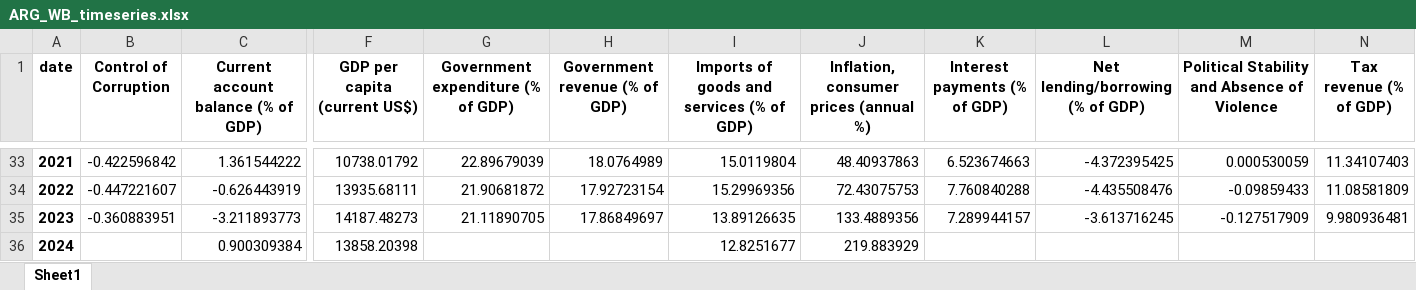
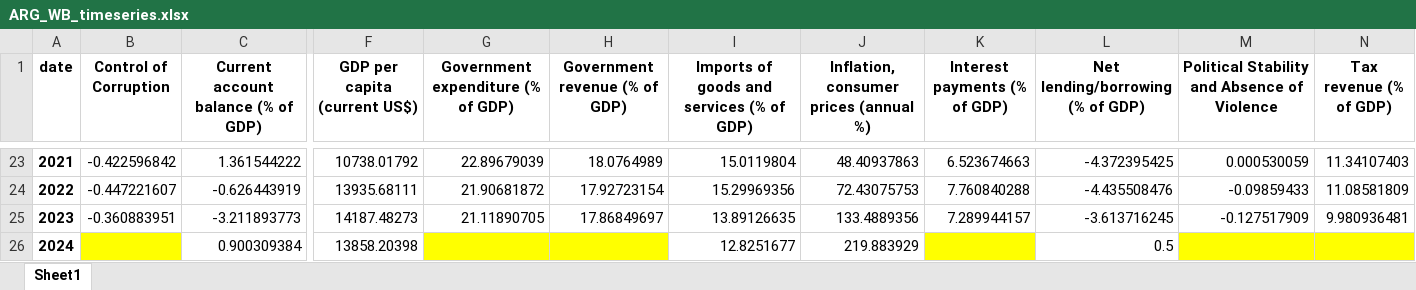
Before and after one commit to Youncki25/https-github.com-Youncki25-credit-rating-app, an Excel workbook: ARG_WB_timeseries.xlsx, sheet Sheet1, drawn as a sheet; only a part is shown, gaps mark what is left out; values as stored, in another font and other column widths than the file's, no borders; addresses are those after the commit; the diff covers the shown part only; the diff names each change by its address in the sheet, - before the commit and + after, or states it on an @@ line.

```diff
--- a/ARG_WB_timeseries.xlsx (sheet Sheet1)
+++ b/ARG_WB_timeseries.xlsx (sheet Sheet1)
-B26 fill: none
+B26 fill: #FFFF00
-G26:H26 fill: none
+G26:H26 fill: #FFFF00
-K26 fill: none
+K26 fill: #FFFF00
-L26 (Net lending/borrowing (% of GDP)): (empty)
+L26 (Net lending/borrowing (% of GDP)): 0.5
-M26:N26 fill: none
+M26:N26 fill: #FFFF00
```
Also changed, not shown: 10 removed rows, 24 edited cells and cell formats elsewhere in this sheet, ECU_WB_timeseries.xlsx, EGY_WB_timeseries.xlsx, 12 other files.
